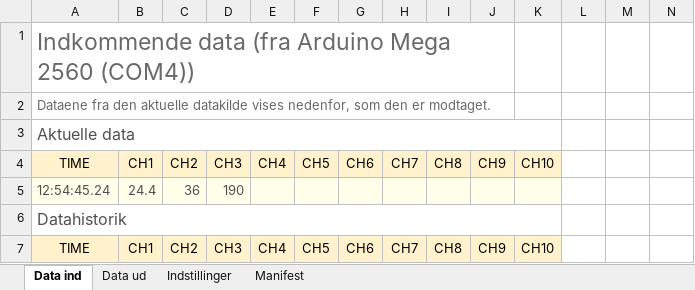
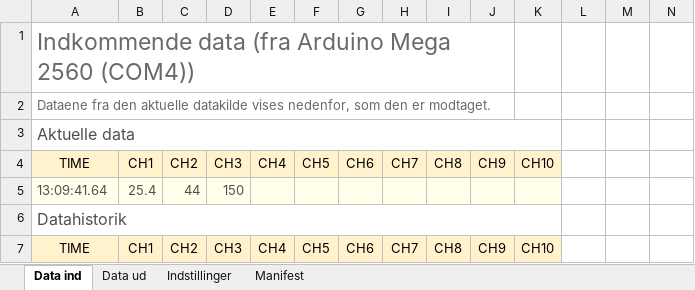
Before and after one commit to Sn1ck1/Panda-website, an Excel workbook: dataxlsx.xlsm, sheet Data ind, drawn as a sheet; only a part is shown; values as stored, in another font and other column widths than the file's, no borders; charts and pictures and table styles not drawn; removed rows and columns are numbered as before the commit, all else as after; rows hold the shown columns only; the diff covers the shown part only; the diff names each change by its address in the sheet, - before the commit and + after, or states it on an @@ line.

```diff
--- a/dataxlsx.xlsm (sheet Data ind)
+++ b/dataxlsx.xlsm (sheet Data ind)
-row 5: 12:54:45.24 | 24.4 | 36 | 190
+row 5: 13:09:41.64 | 25.4 | 44 | 150
```
Also changed, not shown: other rows of this sheet, sheet Manifest, sheet Indstillinger, charts or pictures, 1 other file.
